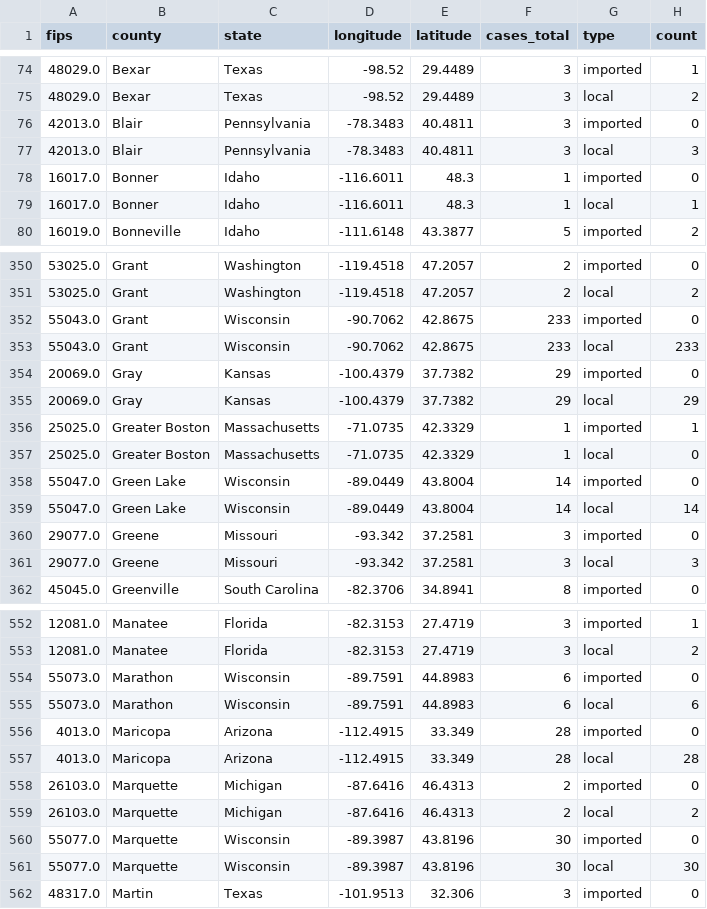
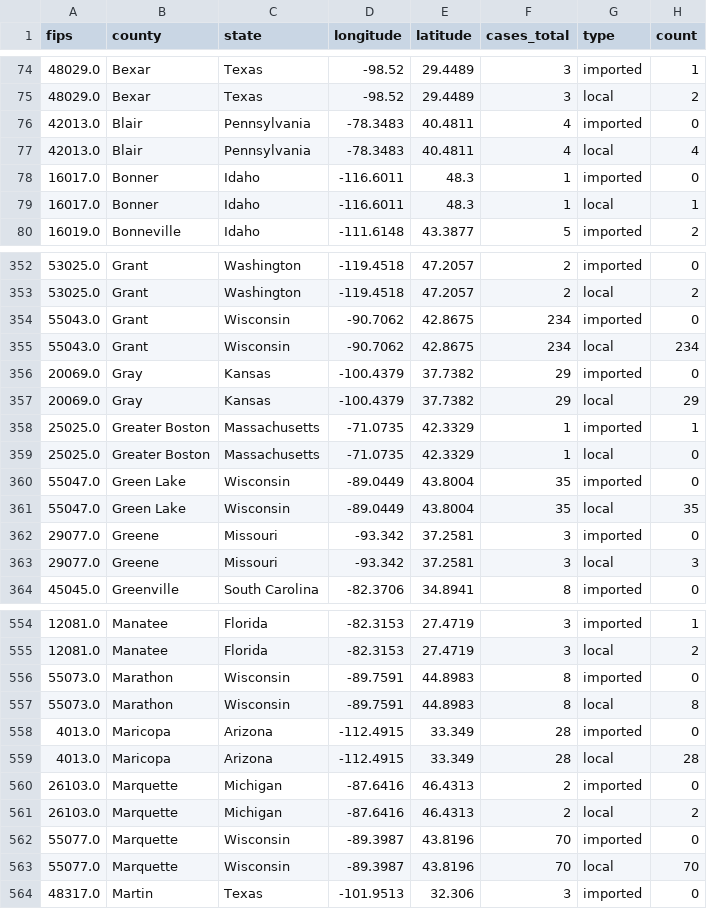
Before and after one commit to CSSEGISandData/measles_tracker_test, a CSV file: GitHub Ready Version/1map1_whole_duration.csv, drawn as a sheet; only a part is shown, gaps mark what is left out; the diff covers the shown part only.

```diff
--- a/GitHub Ready Version/1map1_whole_duration.csv
+++ b/GitHub Ready Version/1map1_whole_duration.csv
@@ -75,4 +75,4 @@ fips,county,state,longitude,latitude,cases_total,type,count
 48029.0,Bexar,Texas,-98.52,29.4489,3,local,2
-42013.0,Blair,Pennsylvania,-78.3483,40.4811,3,imported,0
-42013.0,Blair,Pennsylvania,-78.3483,40.4811,3,local,3
+42013.0,Blair,Pennsylvania,-78.3483,40.4811,4,imported,0
+42013.0,Blair,Pennsylvania,-78.3483,40.4811,4,local,4
 16017.0,Bonner,Idaho,-116.6011,48.3,1,imported,0
@@ -351,4 +353,4 @@ fips,county,state,longitude,latitude,cases_total,type,count
 53025.0,Grant,Washington,-119.4518,47.2057,2,local,2
-55043.0,Grant,Wisconsin,-90.7062,42.8675,233,imported,0
-55043.0,Grant,Wisconsin,-90.7062,42.8675,233,local,233
+55043.0,Grant,Wisconsin,-90.7062,42.8675,234,imported,0
+55043.0,Grant,Wisconsin,-90.7062,42.8675,234,local,234
 20069.0,Gray,Kansas,-100.4379,37.7382,29,imported,0
@@ -357,4 +359,4 @@ fips,county,state,longitude,latitude,cases_total,type,count
 25025.0,Greater Boston,Massachusetts,-71.0735,42.3329,1,local,0
-55047.0,Green Lake,Wisconsin,-89.0449,43.8004,14,imported,0
-55047.0,Green Lake,Wisconsin,-89.0449,43.8004,14,local,14
+55047.0,Green Lake,Wisconsin,-89.0449,43.8004,35,imported,0
+55047.0,Green Lake,Wisconsin,-89.0449,43.8004,35,local,35
 29077.0,Greene,Missouri,-93.342,37.2581,3,imported,0
@@ -553,4 +555,4 @@ fips,county,state,longitude,latitude,cases_total,type,count
 12081.0,Manatee,Florida,-82.3153,27.4719,3,local,2
-55073.0,Marathon,Wisconsin,-89.7591,44.8983,6,imported,0
-55073.0,Marathon,Wisconsin,-89.7591,44.8983,6,local,6
+55073.0,Marathon,Wisconsin,-89.7591,44.8983,8,imported,0
+55073.0,Marathon,Wisconsin,-89.7591,44.8983,8,local,8
 4013.0,Maricopa,Arizona,-112.4915,33.349,28,imported,0
@@ -559,4 +561,4 @@ fips,county,state,longitude,latitude,cases_total,type,count
 26103.0,Marquette,Michigan,-87.6416,46.4313,2,local,2
-55077.0,Marquette,Wisconsin,-89.3987,43.8196,30,imported,0
-55077.0,Marquette,Wisconsin,-89.3987,43.8196,30,local,30
+55077.0,Marquette,Wisconsin,-89.3987,43.8196,70,imported,0
+55077.0,Marquette,Wisconsin,-89.3987,43.8196,70,local,70
 48317.0,Martin,Texas,-101.9513,32.306,3,imported,0
```
Also changed, not shown: 8 added rows and 69 edited cells elsewhere in this file, GitHub Ready Version/1map1_2026.csv, GitHub Ready Version/1map1_deaths_2026.csv, 19 other files.
